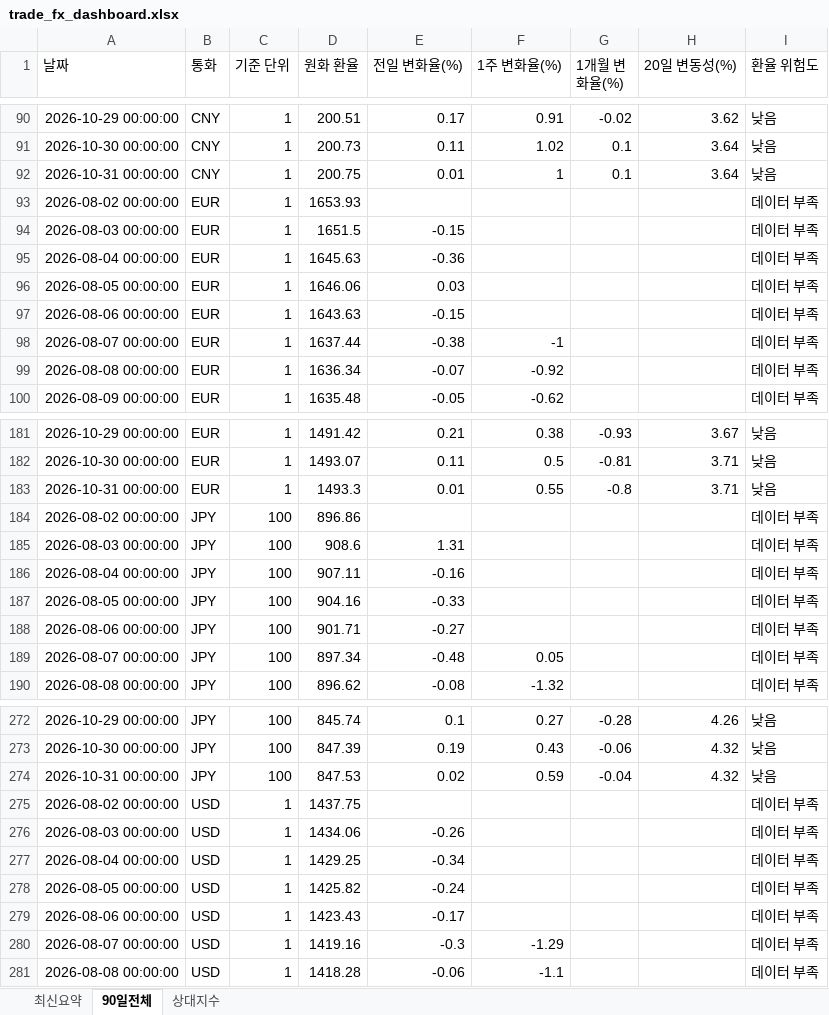
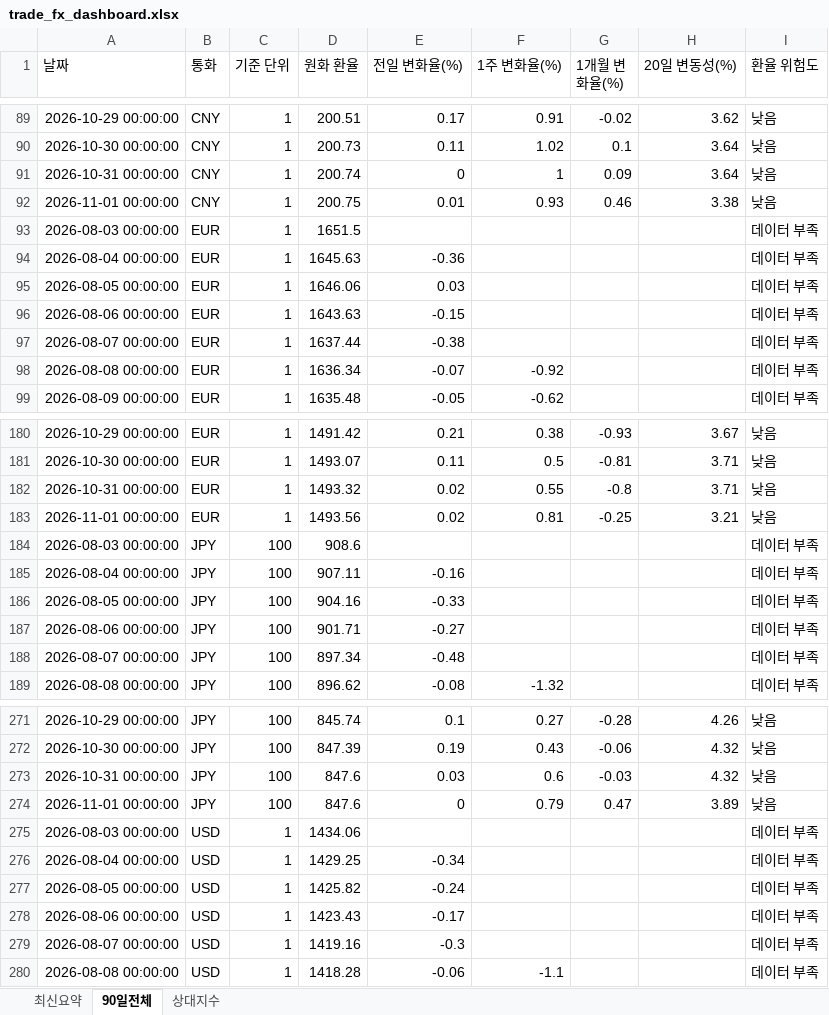
Before and after one commit to wnsdnjs867-svg/4-, an Excel workbook: trade_fx_dashboard.xlsx, sheet 90일전체, drawn as a sheet; only a part is shown, gaps mark what is left out; values as stored, in another font and other column widths than the file's, no borders; removed rows and columns are numbered as before the commit, all else as after; the diff covers the shown part only; the diff names each change by its address in the sheet, - before the commit and + after, or states it on an @@ line.

```diff
--- a/trade_fx_dashboard.xlsx (sheet 90일전체)
+++ b/trade_fx_dashboard.xlsx (sheet 90일전체)
-D91 (원화 환율): 200.75
+D91 (원화 환율): 200.74
-E91 (전일 변화율(%)): 0.01
+E91 (전일 변화율(%)): 0
-G91 (1개월 변화율(%)): 0.1
+G91 (1개월 변화율(%)): 0.09
-row 93: 2026-08-02 00:00:00 | EUR | 1 | 1653.93 |  |  |  |  | 데이터 부족
+row 92: 2026-11-01 00:00:00 | CNY | 1 | 200.75 | 0.01 | 0.93 | 0.46 | 3.38 | 낮음
-E93 (전일 변화율(%)): -0.15
+E93 (전일 변화율(%)): (empty)
-F97 (1주 변화율(%)): -1
+F97 (1주 변화율(%)): (empty)
-D182 (원화 환율): 1493.3
+D182 (원화 환율): 1493.32
-E182 (전일 변화율(%)): 0.01
+E182 (전일 변화율(%)): 0.02
-row 184: 2026-08-02 00:00:00 | JPY | 100 | 896.86 |  |  |  |  | 데이터 부족
+row 183: 2026-11-01 00:00:00 | EUR | 1 | 1493.56 | 0.02 | 0.81 | -0.25 | 3.21 | 낮음
-E184 (전일 변화율(%)): 1.31
+E184 (전일 변화율(%)): (empty)
-F188 (1주 변화율(%)): 0.05
+F188 (1주 변화율(%)): (empty)
-D273 (원화 환율): 847.53
+D273 (원화 환율): 847.6
-E273 (전일 변화율(%)): 0.02
+E273 (전일 변화율(%)): 0.03
-F273 (1주 변화율(%)): 0.59
+F273 (1주 변화율(%)): 0.6
-G273 (1개월 변화율(%)): -0.04
+G273 (1개월 변화율(%)): -0.03
-row 275: 2026-08-02 00:00:00 | USD | 1 | 1437.75 |  |  |  |  | 데이터 부족
+row 274: 2026-11-01 00:00:00 | JPY | 100 | 847.6 | 0 | 0.79 | 0.47 | 3.89 | 낮음
-E275 (전일 변화율(%)): -0.26
+E275 (전일 변화율(%)): (empty)
-F279 (1주 변화율(%)): -1.29
+F279 (1주 변화율(%)): (empty)
```
Also changed, not shown: 1 added row, 1 removed row and 18 edited cells elsewhere in this sheet, sheet 상대지수, sheet 최신요약, 1 other file.
